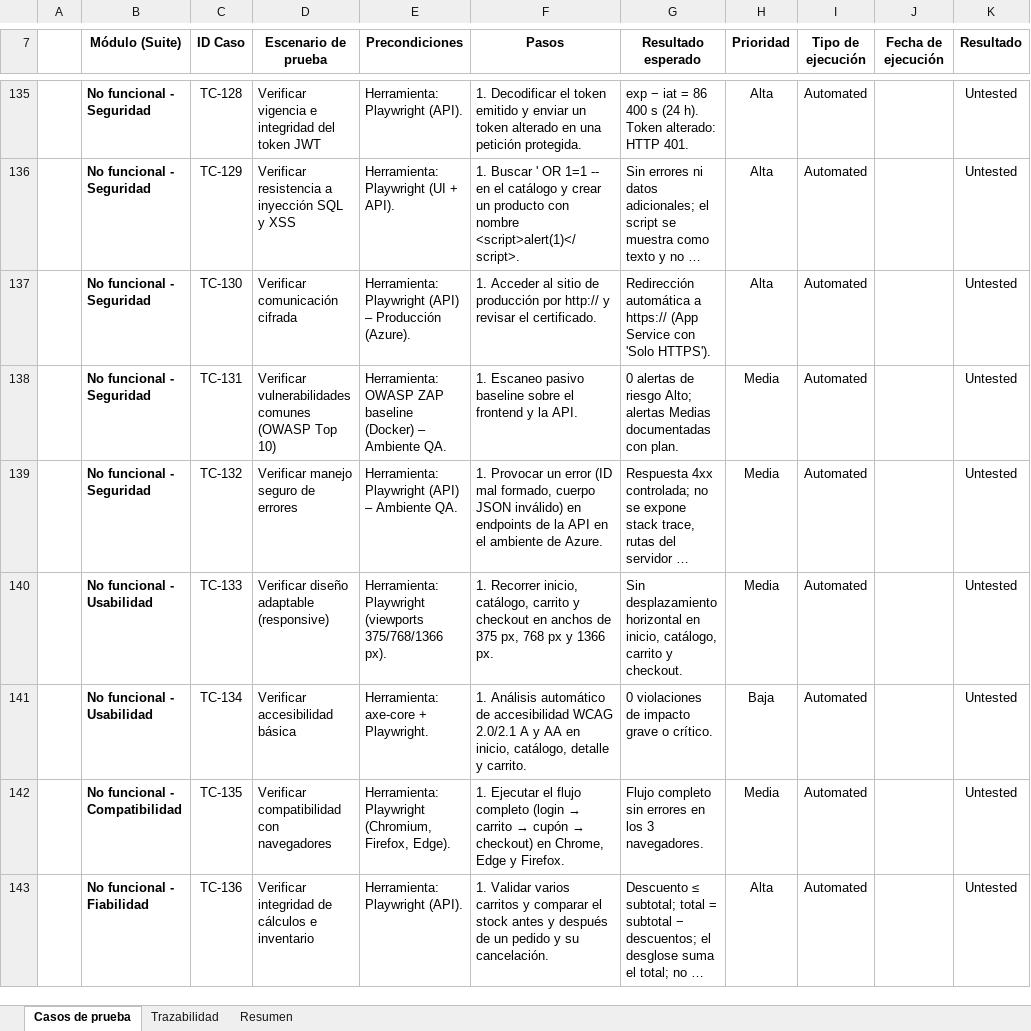
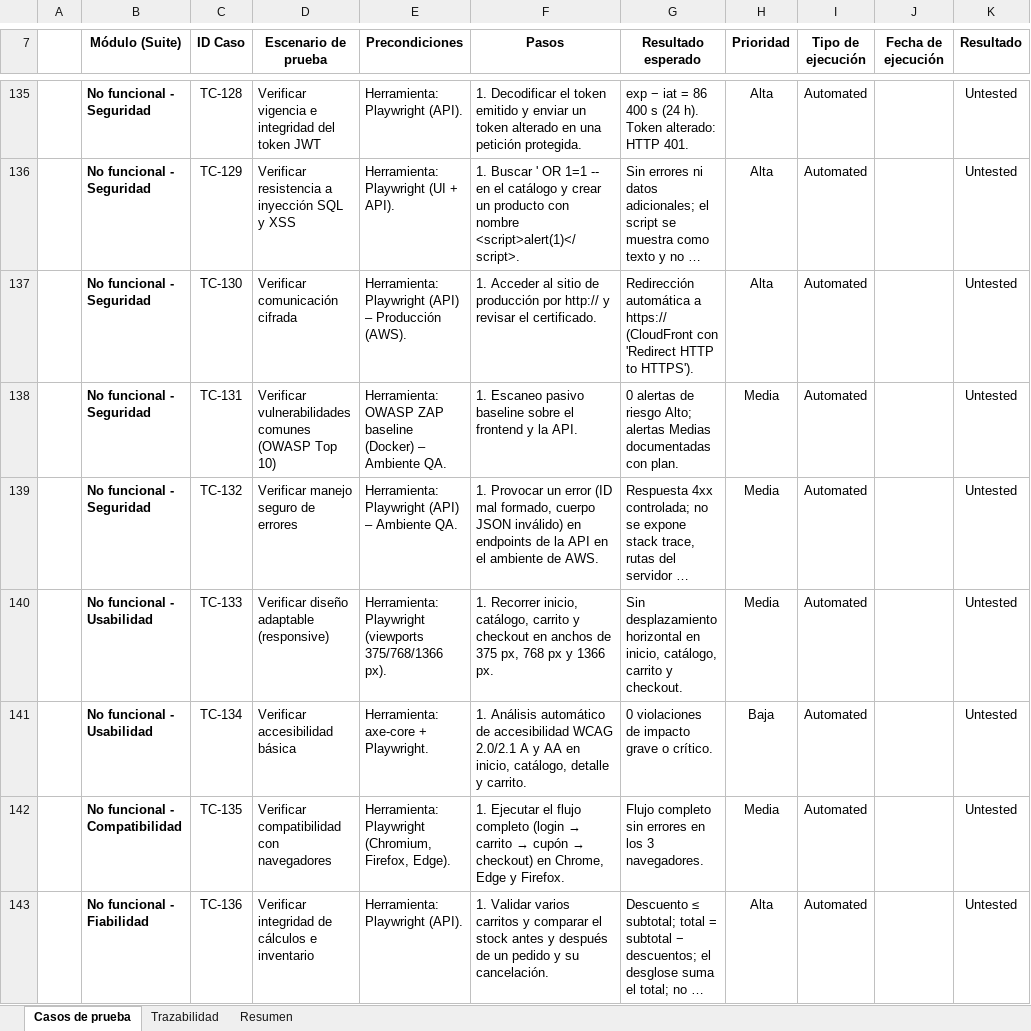
Before and after one commit to SRC-23/TechStore, an Excel workbook: Primer Entregable/QA02-Casos de Pruebas - TechStore.xlsx, sheet Casos de prueba, drawn as a sheet; only a part is shown, gaps mark what is left out; long unchanged cells end in …; values as stored, in another font and other column widths than the file's, no borders; conditional formats not drawn; the diff covers the shown part only; the diff names each change by its address in the sheet, - before the commit and + after, or states it on an @@ line.

```diff
--- a/Primer Entregable/QA02-Casos de Pruebas - TechStore.xlsx (sheet Casos de prueba)
+++ b/Primer Entregable/QA02-Casos de Pruebas - TechStore.xlsx (sheet Casos de prueba)
-E137 (Precondiciones): …– Producción (Azure).
+E137 (Precondiciones): …– Producción (AWS).
-G137 (Resultado esperado): …a https:// (App Service con 'Solo HTTPS').
+G137 (Resultado esperado): …a https:// (CloudFront con 'Redirect HTTP to HTTPS').
-F139 (Pasos): …ambiente de Azure.
+F139 (Pasos): …ambiente de AWS.
```
Also changed, not shown: 9 edited cells elsewhere in this sheet, 16 other files.
